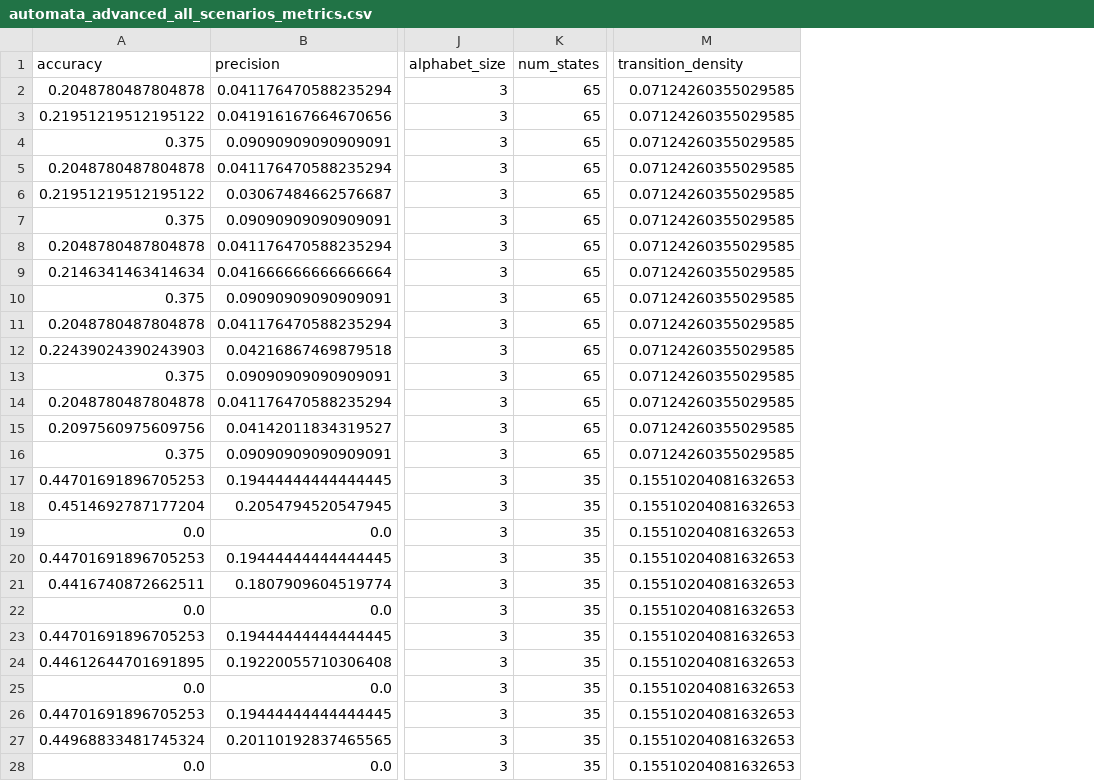
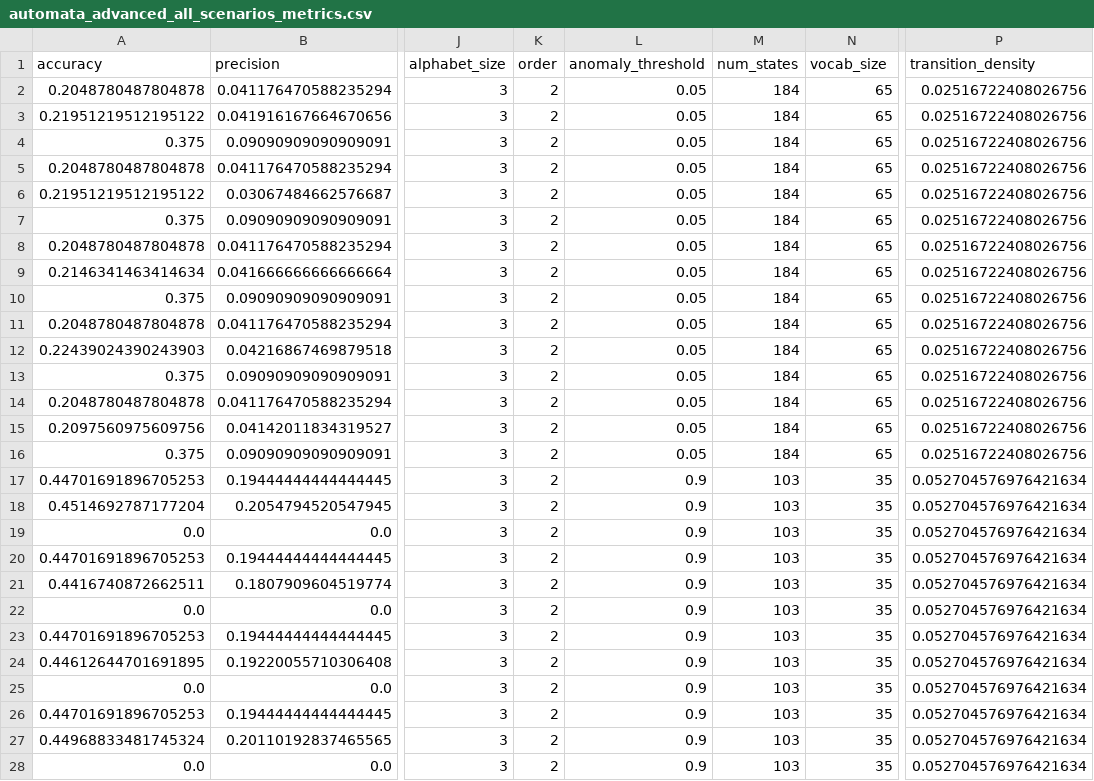
Before and after one commit to tayrubys/TimeSeries-Enhanced, a CSV file: results/outputs/automata_advanced_all_scenarios_metrics.csv, drawn as a sheet; only a part is shown, gaps mark what is left out; addresses are those after the commit; the diff covers the shown part only; the diff names each change by its address in the sheet, - before the commit and + after, or states it on an @@ line.

Commit message:
Order = 2,3,4 | Threshold = 0.05, 0.01, 0.005, 0.001 ile tekrar denendi

```diff
--- a/results/outputs/automata_advanced_all_scenarios_metrics.csv
+++ b/results/outputs/automata_advanced_all_scenarios_metrics.csv
+column K (order), rows 2-28: all 2
+column L (anomaly_threshold), rows 2-28: 0.05 | 0.05 | 0.05 | 0.05 | 0.05 | 0.05 | 0.05 | 0.05 | 0.05 | 0.05 | 0.05 | 0.05 | 0.05 | 0.05 | 0.05 | 0.9 | 0.9 | 0.9 | 0.9 | 0.9 | 0.9 | 0.9 | 0.9 | 0.9 | 0.9 | 0.9 | 0.9
+column M (num_states), rows 2-28: 184 | 184 | 184 | 184 | 184 | 184 | 184 | 184 | 184 | 184 | 184 | 184 | 184 | 184 | 184 | 103 | 103 | 103 | 103 | 103 | 103 | 103 | 103 | 103 | 103 | 103 | 103
-N1: num_states
+N1: vocab_size
-P2:P16 (transition_density): 0.07124260355029585
+P2:P16 (transition_density): 0.02516722408026756
-P17:P28 (transition_density): 0.15510204081632653
+P17:P28 (transition_density): 0.052704576976421634
```
Also changed, not shown: 63 edited cells elsewhere in this file, results/outputs/automata_batadal_seed_summary.csv, results/outputs/automata_skab_fold_summary.csv, 5 other files.
